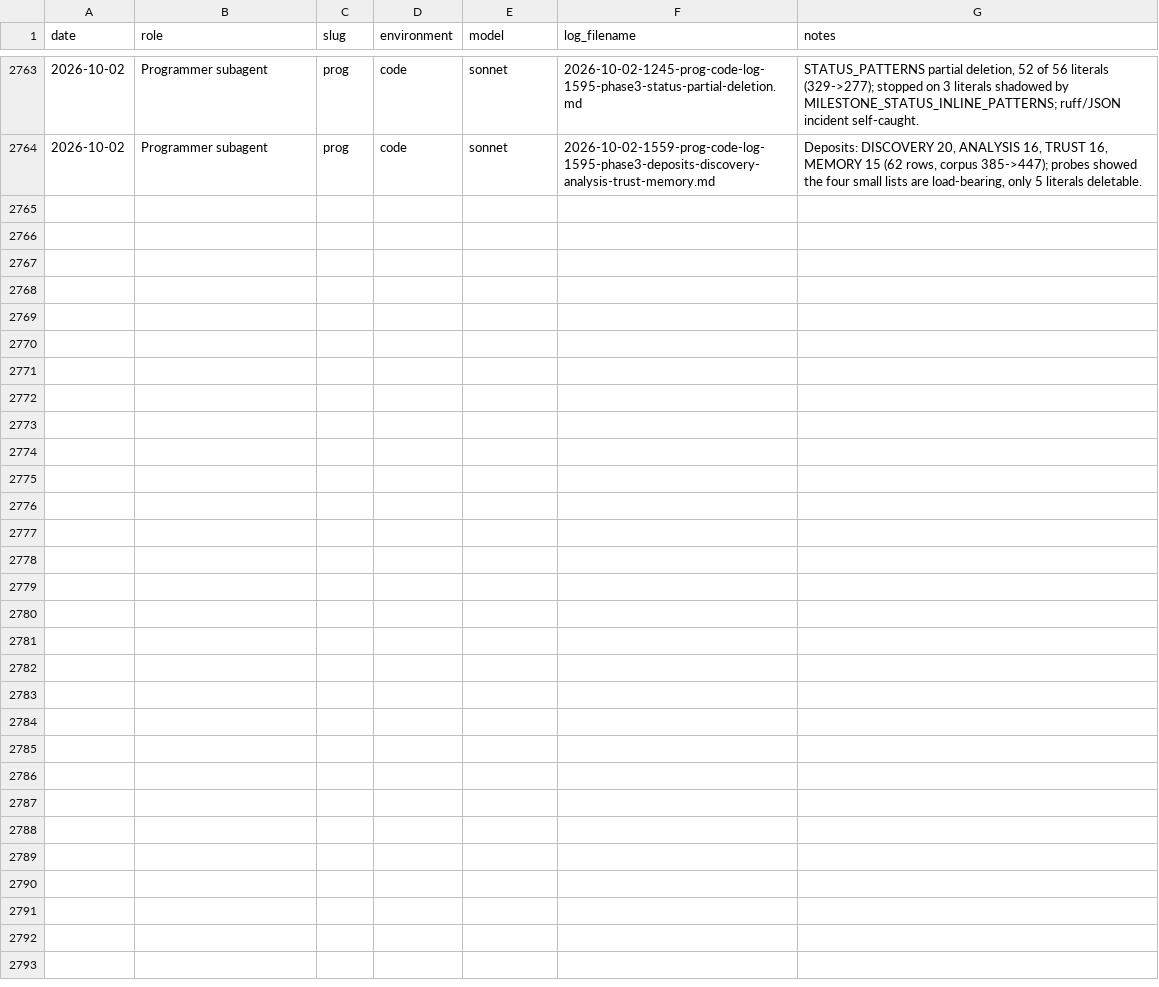
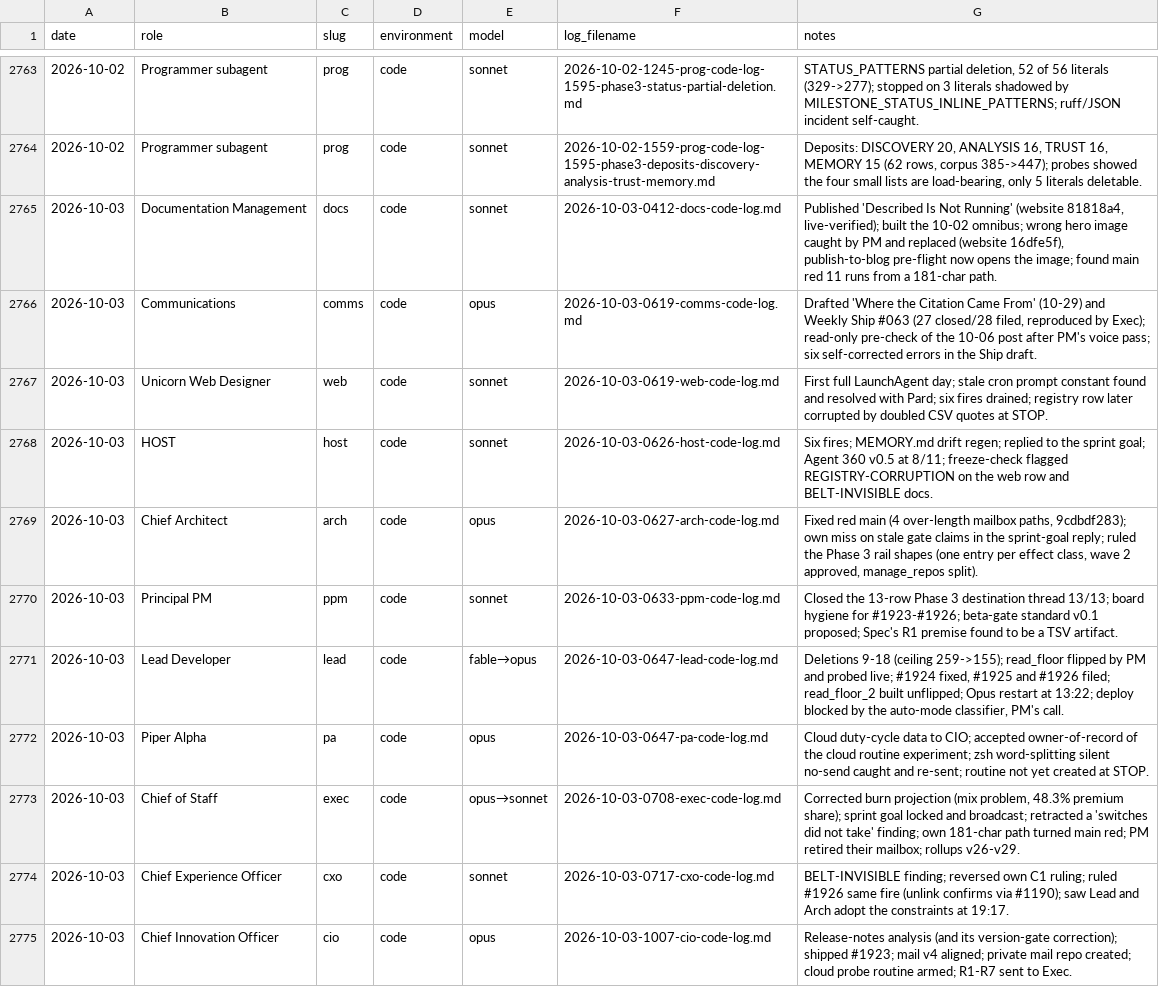
Before and after one commit to Nitjsefnie-OSC/piper-morgan-product, a CSV file: docs/internal/operations/agent-activity-log.csv, drawn as a sheet; only a part is shown, gaps mark what is left out; the diff covers the shown part only.

```diff
--- a/docs/internal/operations/agent-activity-log.csv
+++ b/docs/internal/operations/agent-activity-log.csv
@@ -2764 +2764,12 @@ date,role,slug,environment,model,log_filename,notes
 2026-10-02,Programmer subagent,prog,code,sonnet,2026-10-02-1559-prog-code-log-1595-phase3-deposits-discovery-analysis-trust-memory.md,"Deposits: DISCOVERY 20, ANALYSIS 16, TRUST 16, MEMORY 15 (62 rows, corpus 385->447); probes showed the four small lists are load-bearing, only 5 literals deletable."
+2026-10-03,Documentation Management,docs,code,sonnet,2026-10-03-0412-docs-code-log.md,"Published 'Described Is Not Running' (website 81818a4, live-verified); built the 10-02 omnibus; wrong hero image caught by PM and replaced (website 16dfe5f), publish-to-blog pre-flight now opens the image; found main red 11 runs from a 181-char path."
+2026-10-03,Communications,comms,code,opus,2026-10-03-0619-comms-code-log.md,"Drafted 'Where the Citation Came From' (10-29) and Weekly Ship #063 (27 closed/28 filed, reproduced by Exec); read-only pre-check of the 10-06 post after PM's voice pass; six self-corrected errors in the Ship draft."
+2026-10-03,Unicorn Web Designer,web,code,sonnet,2026-10-03-0619-web-code-log.md,First full LaunchAgent day; stale cron prompt constant found and resolved with Pard; six fires drained; registry row later corrupted by doubled CSV quotes at STOP.
+2026-10-03,HOST,host,code,sonnet,2026-10-03-0626-host-code-log.md,Six fires; MEMORY.md drift regen; replied to the sprint goal; Agent 360 v0.5 at 8/11; freeze-check flagged REGISTRY-CORRUPTION on the web row and BELT-INVISIBLE docs.
+2026-10-03,Chief Architect,arch,code,opus,2026-10-03-0627-arch-code-log.md,"Fixed red main (4 over-length mailbox paths, 9cdbdf283); own miss on stale gate claims in the sprint-goal reply; ruled the Phase 3 rail shapes (one entry per effect class, wave 2 approved, manage_repos split)."
+2026-10-03,Principal PM,ppm,code,sonnet,2026-10-03-0633-ppm-code-log.md,Closed the 13-row Phase 3 destination thread 13/13; board hygiene for #1923-#1926; beta-gate standard v0.1 proposed; Spec's R1 premise found to be a TSV artifact.
+2026-10-03,Lead Developer,lead,code,fable→opus,2026-10-03-0647-lead-code-log.md,"Deletions 9-18 (ceiling 259->155); read_floor flipped by PM and probed live; #1924 fixed, #1925 and #1926 filed; read_floor_2 built unflipped; Opus restart at 13:22; deploy blocked by the auto-mode classifier, PM's call."
+2026-10-03,Piper Alpha,pa,code,opus,2026-10-03-0647-pa-code-log.md,Cloud duty-cycle data to CIO; accepted owner-of-record of the cloud routine experiment; zsh word-splitting silent no-send caught and re-sent; routine not yet created at STOP.
+2026-10-03,Chief of Staff,exec,code,opus→sonnet,2026-10-03-0708-exec-code-log.md,"Corrected burn projection (mix problem, 48.3% premium share); sprint goal locked and broadcast; retracted a 'switches did not take' finding; own 181-char path turned main red; PM retired their mailbox; rollups v26-v29."
+2026-10-03,Chief Experience Officer,cxo,code,sonnet,2026-10-03-0717-cxo-code-log.md,BELT-INVISIBLE finding; reversed own C1 ruling; ruled #1926 same fire (unlink confirms via #1190); saw Lead and Arch adopt the constraints at 19:17.
+2026-10-03,Chief Innovation Officer,cio,code,opus,2026-10-03-1007-cio-code-log.md,Release-notes analysis (and its version-gate correction); shipped #1923; mail v4 aligned; private mail repo created; cloud probe routine armed; R1-R7 sent to Exec.
```
Also changed, not shown: 10 added rows elsewhere in this file.
